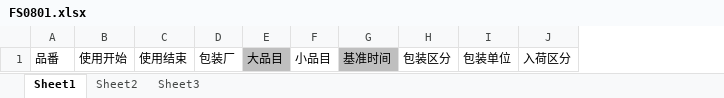
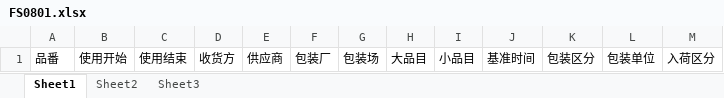
Before and after one commit to wangfang2021/bomescproject, an Excel workbook: SPPSApi/Doc/Template/FS0801.xlsx, sheet Sheet1, drawn as a sheet; values as stored, in another font and other column widths than the file's, no borders; addresses are those after the commit; the diff names each change by its address in the sheet, - before the commit and + after, or states it on an @@ line.

```diff
--- a/SPPSApi/Doc/Template/FS0801.xlsx (sheet Sheet1)
+++ b/SPPSApi/Doc/Template/FS0801.xlsx (sheet Sheet1)
+column D, row 1: 收货方
+column E, row 1: 供应商
+column G, row 1: 包装场
-H1 fill: #BFBFBF
+H1 fill: none
-J1 fill: #BFBFBF
+J1 fill: none
```
Also changed, not shown: sheet Sheet2, 11 other files.
